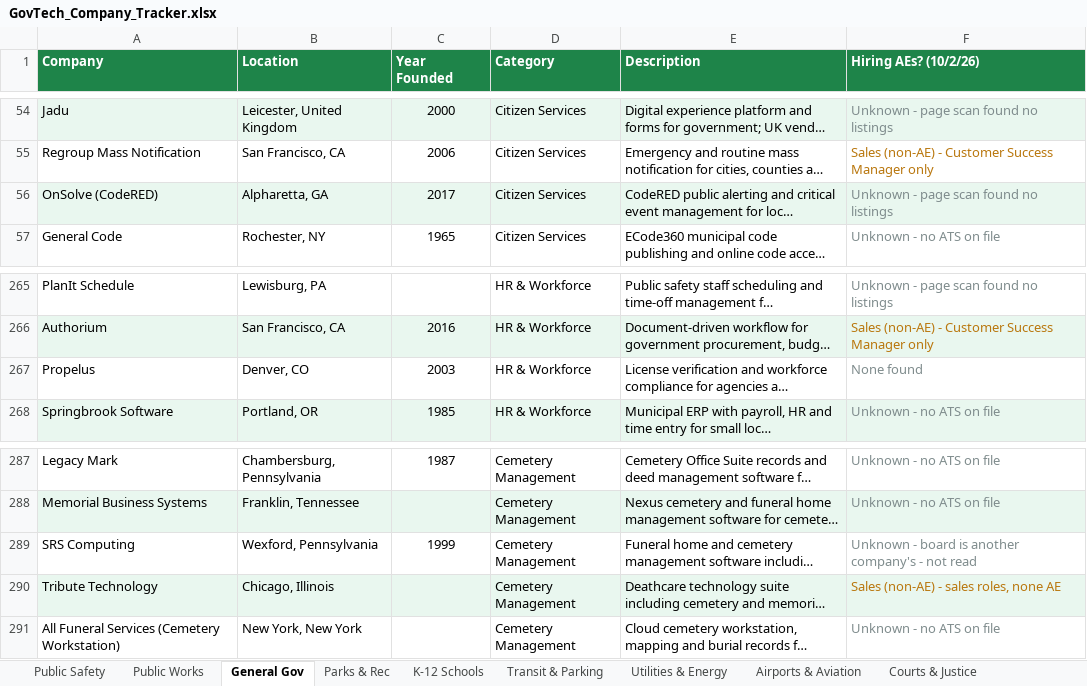
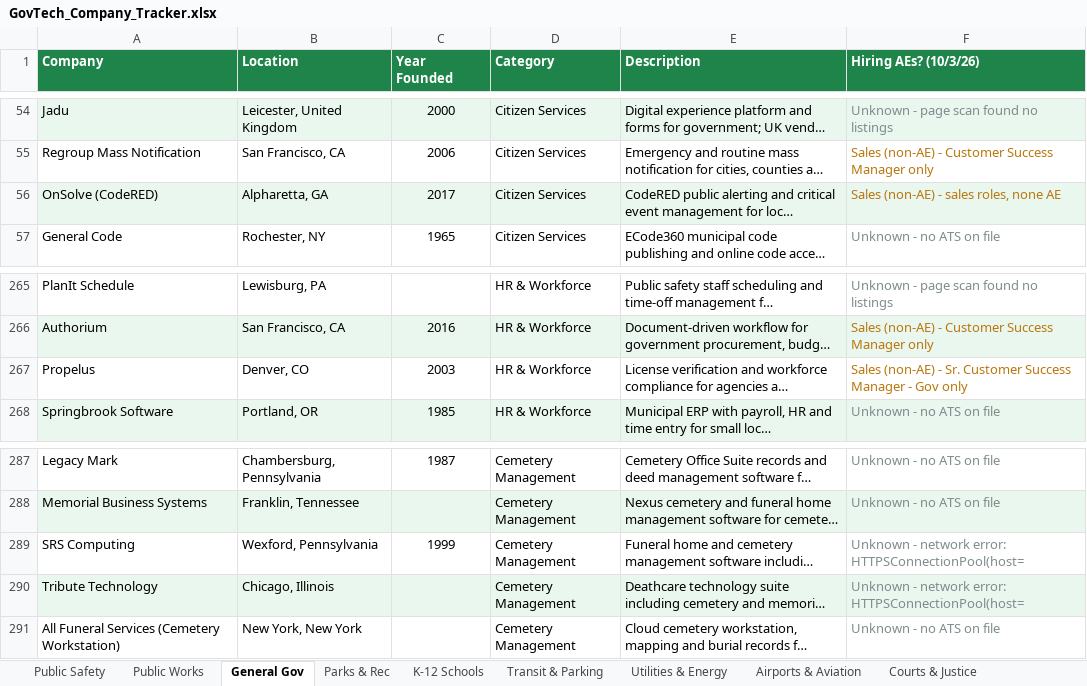
Before and after one commit to westjw/govtech-dock, an Excel workbook: exports/GovTech_Company_Tracker.xlsx, sheet General Gov, drawn as a sheet; only a part is shown, gaps mark what is left out; long unchanged cells end in …; values as stored, in another font and other column widths than the file's, no borders; the diff names each change by its address in the sheet, - before the commit and + after, or states it on an @@ line.

```diff
--- a/exports/GovTech_Company_Tracker.xlsx (sheet General Gov)
+++ b/exports/GovTech_Company_Tracker.xlsx (sheet General Gov)
-F1: Hiring AEs? (10/2/26)
+F1: Hiring AEs? (10/3/26)
-F56 (Hiring AEs? (10/3/26)): Unknown - page scan found no listings
+F56 (Hiring AEs? (10/3/26)): Sales (non-AE) - sales roles, none AE
-F56 text colour: #7F8C8D
+F56 text colour: #B9770E
-F267 (Hiring AEs? (10/3/26)): None found
+F267 (Hiring AEs? (10/3/26)): Sales (non-AE) - Sr. Customer Success Manager - Gov only
-F267 text colour: #7F8C8D
+F267 text colour: #B9770E
-F289 (Hiring AEs? (10/3/26)): Unknown - board is another company's - not read
+F289 (Hiring AEs? (10/3/26)): Unknown - network error: HTTPSConnectionPool(host=
-F290 (Hiring AEs? (10/3/26)): Sales (non-AE) - sales roles, none AE
+F290 (Hiring AEs? (10/3/26)): Unknown - network error: HTTPSConnectionPool(host=
-F290 text colour: #B9770E
+F290 text colour: #7F8C8D
```
Also changed, not shown: sheet Airports & Aviation, sheet Utilities & Energy, sheet Parks & Rec, sheet Courts & Justice, sheet Public Safety, sheet Housing & Community Dev, 5 more sheets.
